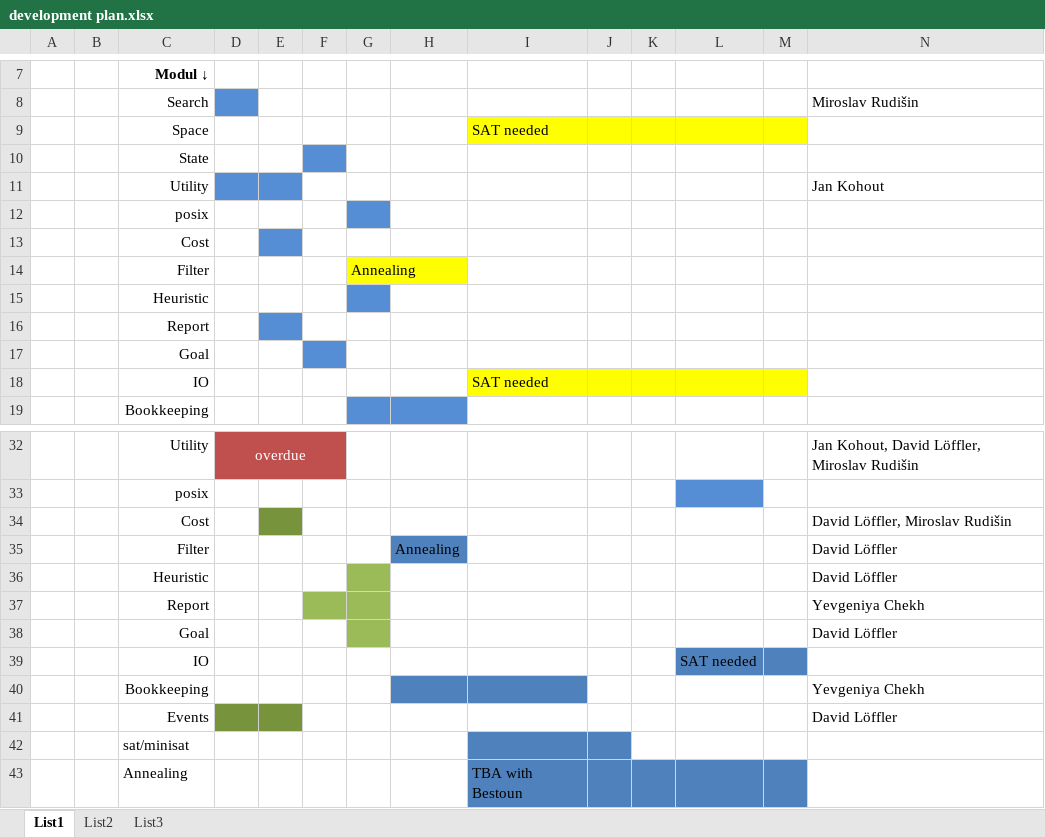
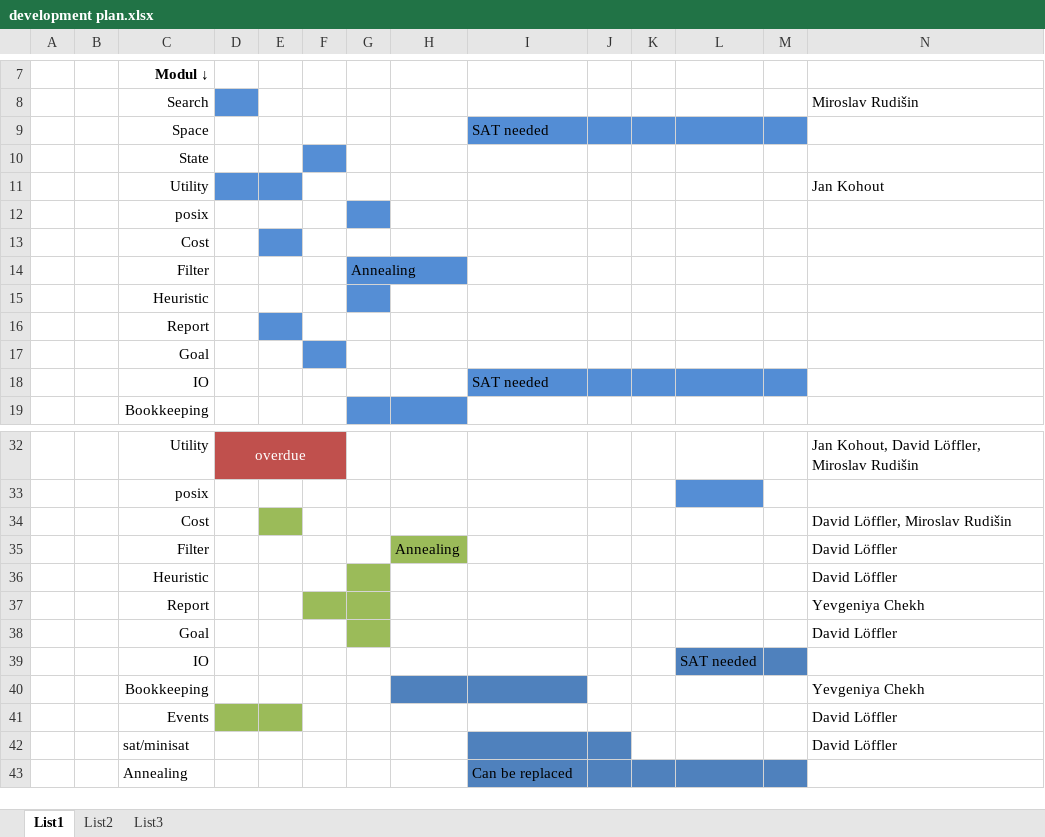
Before and after one commit to Plavit/CASA-refactor, an Excel workbook: docs/WIP/development plan.xlsx, sheet List1, drawn as a sheet; only a part is shown, gaps mark what is left out; values as stored, in another font and other column widths than the file's, no borders; the diff names each change by its address in the sheet, - before the commit and + after, or states it on an @@ line.

```diff
--- a/docs/WIP/development plan.xlsx (sheet List1)
+++ b/docs/WIP/development plan.xlsx (sheet List1)
-I9:M9 fill: #FFFF00
+I9:M9 fill: #538DD5
-G14 fill: #FFFF00
+G14 fill: #538DD5
-I18:M18 fill: #FFFF00
+I18:M18 fill: #538DD5
-E34 fill: #77933C
+E34 fill: #9BBB59
-H35 fill: #4F81BD
+H35 fill: #9BBB59
-D41:E41 fill: #77933C
+D41:E41 fill: #9BBB59
-N42: (empty)
+N42: David Löffler
-I43: TBA with Bestoun
+I43: Can be replaced
```
Also changed, not shown: 6 other files.
